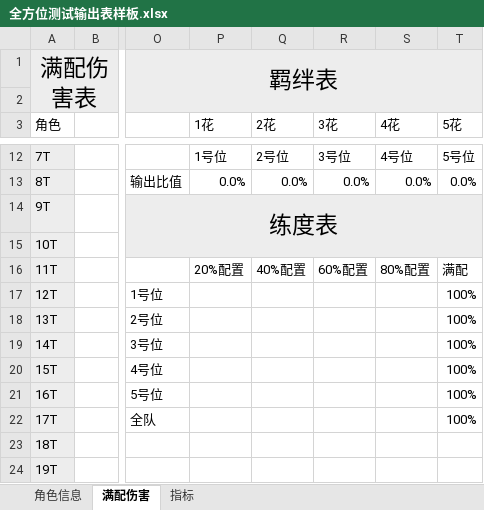
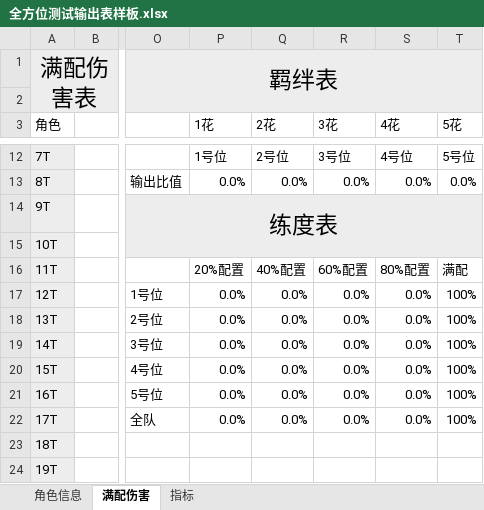
Before and after one commit to RShock/fumaSim, an Excel workbook: src/main/resources/全方位测试输出表样板.xlsx, sheet 满配伤害, drawn as a sheet; only a part is shown, gaps mark what is left out; values as stored, in another font and other column widths than the file's, no borders; charts and pictures and conditional formats not drawn; the diff names each change by its address in the sheet, - before the commit and + after, or states it on an @@ line.

Commit message:
feat: update template

```diff
--- a/src/main/resources/全方位测试输出表样板.xlsx (sheet 满配伤害)
+++ b/src/main/resources/全方位测试输出表样板.xlsx (sheet 满配伤害)
-P17:P22 (1花): (empty)
+P17:P22 (1花): 0.0%
-Q17:Q22 (2花): (empty)
+Q17:Q22 (2花): 0.0%
-R17:R22 (3花): (empty)
+R17:R22 (3花): 0.0%
-S17:S22 (4花): (empty)
+S17:S22 (4花): 0.0%
```
